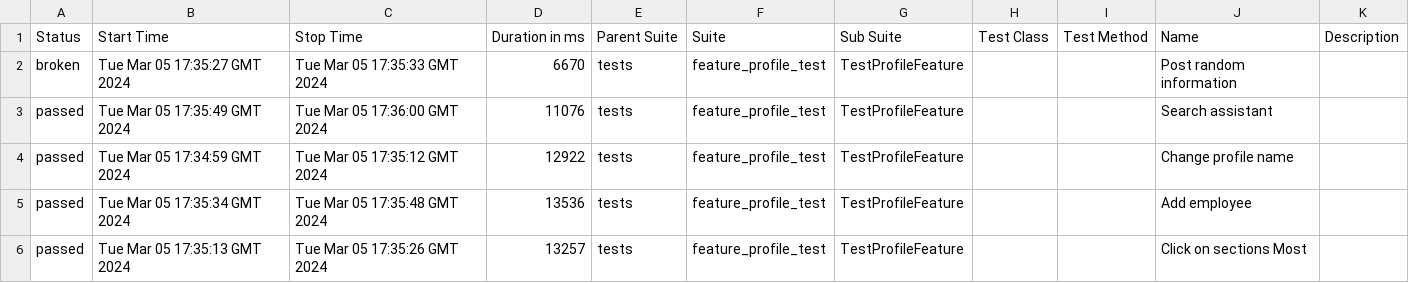
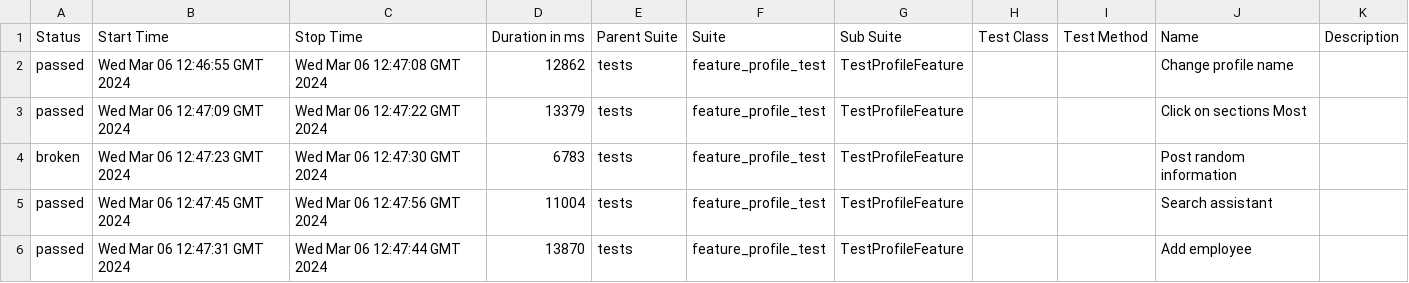
Before and after one commit to Roman1599/petrov-main, a CSV file: data/suites.csv, drawn as a sheet.

```diff
--- a/data/suites.csv
+++ b/data/suites.csv
@@ -1,6 +1,6 @@
 "Status","Start Time","Stop Time","Duration in ms","Parent Suite","Suite","Sub Suite","Test Class","Test Method","Name","Description"
-"broken","Tue Mar 05 17:35:27 GMT 2024","Tue Mar 05 17:35:33 GMT 2024","6670","tests","feature_profile_test","TestProfileFeature","","","Post random information",""
-"passed","Tue Mar 05 17:35:49 GMT 2024","Tue Mar 05 17:36:00 GMT 2024","11076","tests","feature_profile_test","TestProfileFeature","","","Search assistant",""
-"passed","Tue Mar 05 17:34:59 GMT 2024","Tue Mar 05 17:35:12 GMT 2024","12922","tests","feature_profile_test","TestProfileFeature","","","Change profile name",""
-"passed","Tue Mar 05 17:35:34 GMT 2024","Tue Mar 05 17:35:48 GMT 2024","13536","tests","feature_profile_test","TestProfileFeature","","","Add employee",""
-"passed","Tue Mar 05 17:35:13 GMT 2024","Tue Mar 05 17:35:26 GMT 2024","13257","tests","feature_profile_test","TestProfileFeature","","","Click on sections Most",""
+"passed","Wed Mar 06 12:46:55 GMT 2024","Wed Mar 06 12:47:08 GMT 2024","12862","tests","feature_profile_test","TestProfileFeature","","","Change profile name",""
+"passed","Wed Mar 06 12:47:09 GMT 2024","Wed Mar 06 12:47:22 GMT 2024","13379","tests","feature_profile_test","TestProfileFeature","","","Click on sections Most",""
+"broken","Wed Mar 06 12:47:23 GMT 2024","Wed Mar 06 12:47:30 GMT 2024","6783","tests","feature_profile_test","TestProfileFeature","","","Post random information",""
+"passed","Wed Mar 06 12:47:45 GMT 2024","Wed Mar 06 12:47:56 GMT 2024","11004","tests","feature_profile_test","TestProfileFeature","","","Search assistant",""
+"passed","Wed Mar 06 12:47:31 GMT 2024","Wed Mar 06 12:47:44 GMT 2024","13870","tests","feature_profile_test","TestProfileFeature","","","Add employee",""
```
Also changed, not shown: 36 other files.
